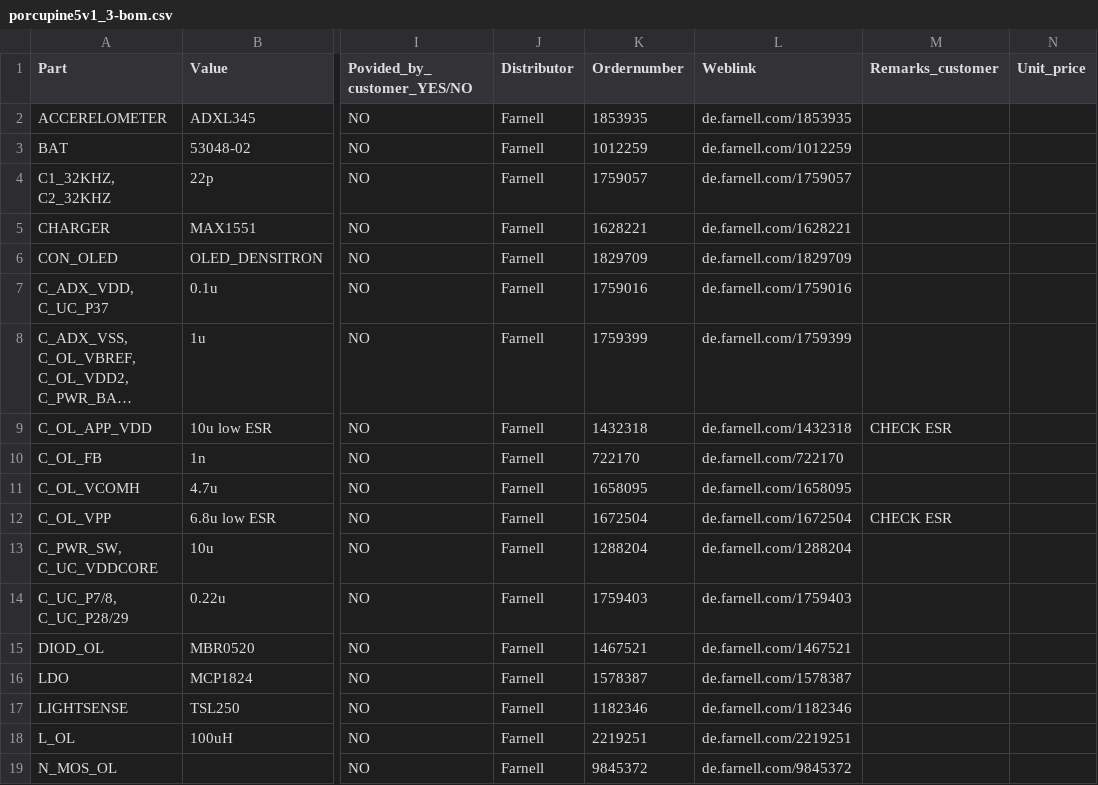
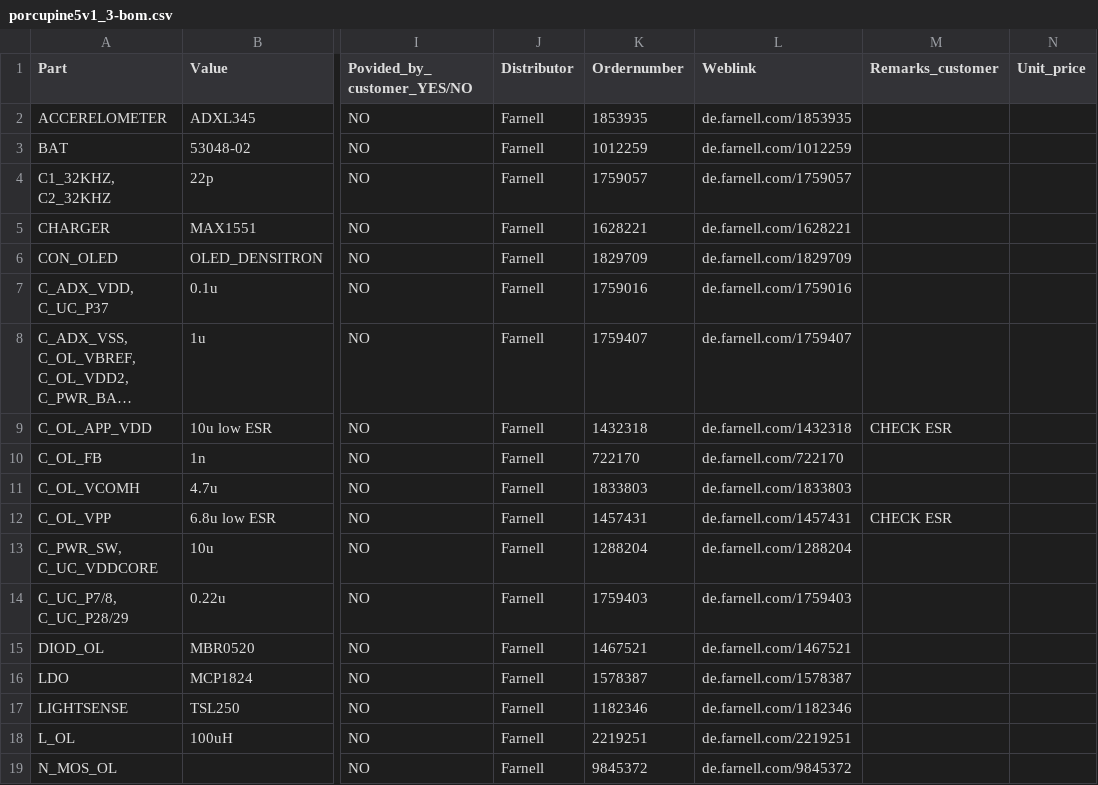
Before and after one commit to kristofvl/HedgeHog, a CSV file: hardware/porcupine5v1_3-bom.csv, drawn as a sheet; only a part is shown, gaps mark what is left out; long unchanged cells end in …; the diff names each change by its address in the sheet, - before the commit and + after, or states it on an @@ line.

Commit message:
OLED version: BOM list updated (important)

```diff
--- a/hardware/porcupine5v1_3-bom.csv
+++ b/hardware/porcupine5v1_3-bom.csv
-K8 (Ordernumber): 1759399
+K8 (Ordernumber): 1759407
-L8 (Weblink): de.farnell.com/1759399
+L8 (Weblink): de.farnell.com/1759407
-K11 (Ordernumber): 1658095
+K11 (Ordernumber): 1833803
-L11 (Weblink): de.farnell.com/1658095
+L11 (Weblink): de.farnell.com/1833803
-K12 (Ordernumber): 1672504
+K12 (Ordernumber): 1457431
-L12 (Weblink): de.farnell.com/1672504
+L12 (Weblink): de.farnell.com/1457431
```
